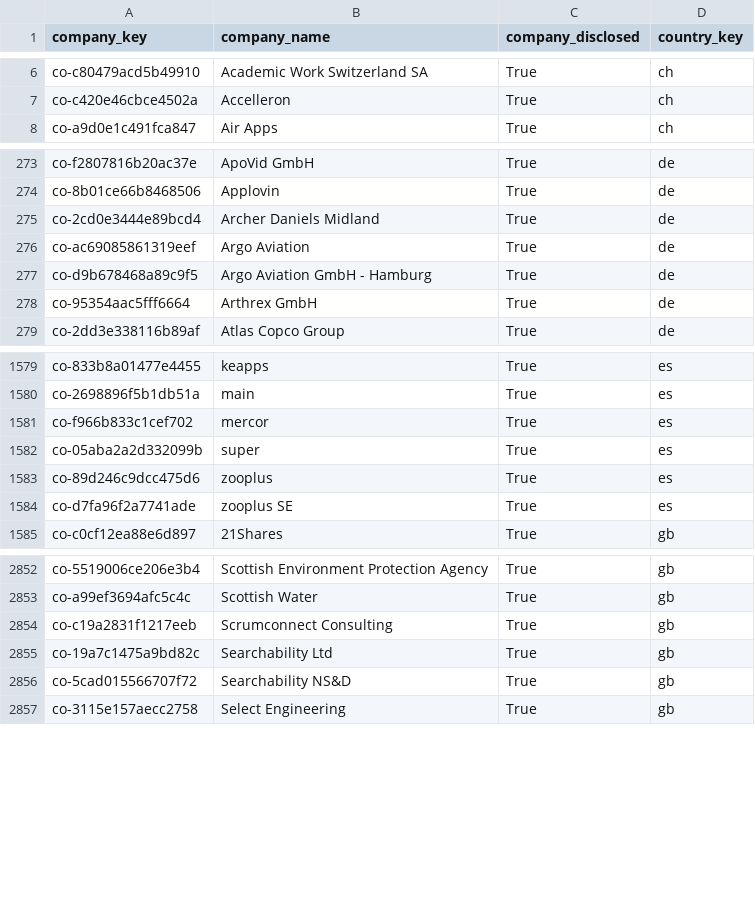
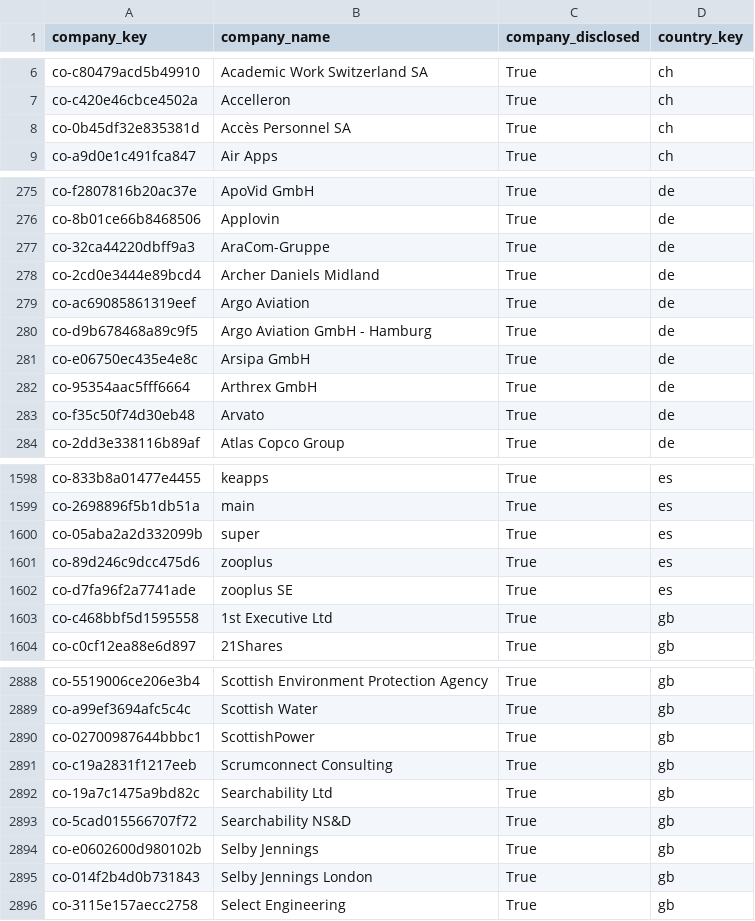
Before and after one commit to italofvaz/european-job-market-analysis, a CSV file: data/processed/dim_company.csv, drawn as a sheet; only a part is shown, gaps mark what is left out; the diff covers the shown part only.

```diff
--- a/data/processed/dim_company.csv
+++ b/data/processed/dim_company.csv
@@ -7,2 +7,3 @@ co-c80479acd5b49910,Academic Work Switzerland SA,True,ch
 co-c420e46cbce4502a,Accelleron,True,ch
+co-0b45df32e835381d,Accès Personnel SA,True,ch
 co-a9d0e1c491fca847,Air Apps,True,ch
@@ -274,2 +276,3 @@ co-f2807816b20ac37e,ApoVid GmbH,True,de
 co-8b01ce66b8468506,Applovin,True,de
+co-32ca44220dbff9a3,AraCom-Gruppe,True,de
 co-2cd0e3444e89bcd4,Archer Daniels Midland,True,de
@@ -277,3 +280,5 @@ co-ac69085861319eef,Argo Aviation,True,de
 co-d9b678468a89c9f5,Argo Aviation GmbH - Hamburg,True,de
+co-e06750ec435e4e8c,Arsipa GmbH,True,de
 co-95354aac5fff6664,Arthrex GmbH,True,de
+co-f35c50f74d30eb48,Arvato,True,de
 co-2dd3e338116b89af,Atlas Copco Group,True,de
@@ -1580,3 +1599,2 @@ co-833b8a01477e4455,keapps,True,es
 co-2698896f5b1db51a,main,True,es
-co-f966b833c1cef702,mercor,True,es
 co-05aba2a2d332099b,super,True,es
@@ -1584,2 +1602,3 @@ co-89d246c9dcc475d6,zooplus,True,es
 co-d7fa96f2a7741ade,zooplus SE,True,es
+co-c468bbf5d1595558,1st Executive Ltd,True,gb
 co-c0cf12ea88e6d897,21Shares,True,gb
@@ -2853,2 +2889,3 @@ co-5519006ce206e3b4,Scottish Environment Protection Agency,True,gb
 co-a99ef3694afc5c4c,Scottish Water,True,gb
+co-02700987644bbbc1,ScottishPower,True,gb
 co-c19a2831f1217eeb,Scrumconnect Consulting,True,gb
@@ -2856,2 +2893,4 @@ co-19a7c1475a9bd82c,Searchability Ltd,True,gb
 co-5cad015566707f72,Searchability NS&D,True,gb
+co-e0602600d980102b,Selby Jennings,True,gb
+co-014f2b4d0b731843,Selby Jennings London,True,gb
 co-3115e157aecc2758,Select Engineering,True,gb
```
Also changed, not shown: 38 added rows, 1 removed row and 2 edited cells elsewhere in this file, data/logs/collection_runs.csv, data/processed/bridge_job_skills.csv, 11 other files.
